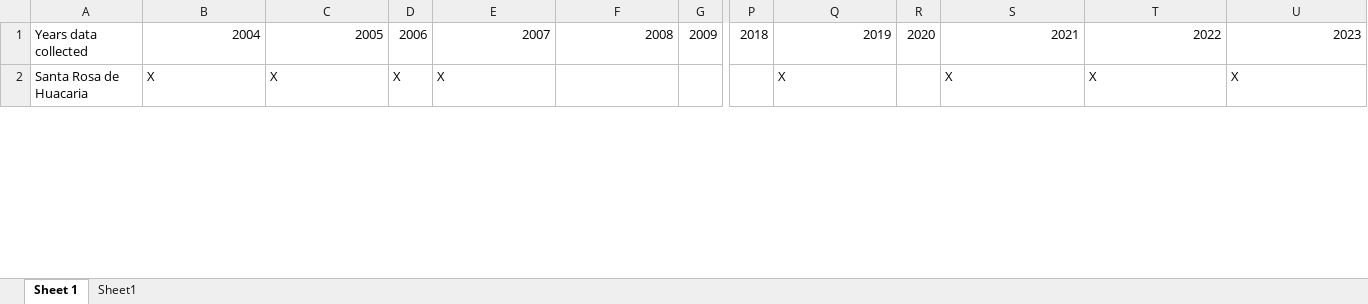
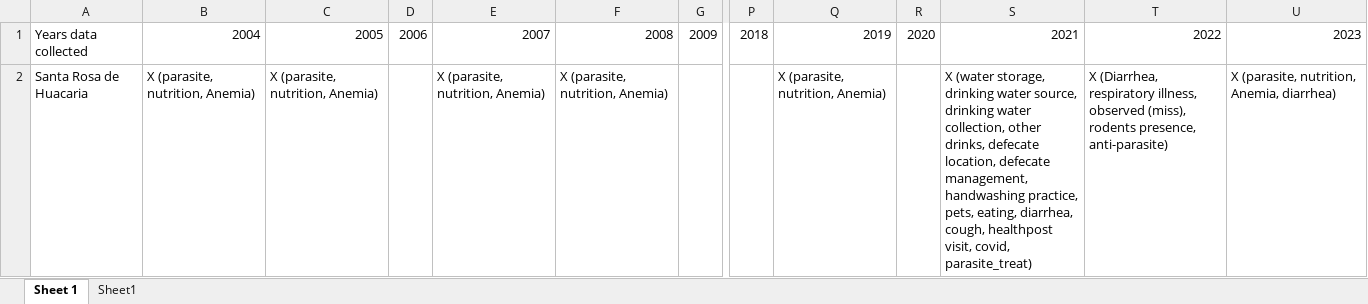
Before and after one commit to nayeemlab/PhD-WASH, an Excel workbook: Dataset_raw/Copy of Rainforest Flow data collection years 2009-2024_Done.xlsx, sheet Sheet 1, drawn as a sheet; only a part is shown, gaps mark what is left out; values as stored, in another font and other column widths than the file's, no cell formats; the diff covers the shown part only; the diff names each change by its address in the sheet, - before the commit and + after, or states it on an @@ line.

```diff
--- a/Dataset_raw/Copy of Rainforest Flow data collection years 2009-2024_Done.xlsx (sheet Sheet 1)
+++ b/Dataset_raw/Copy of Rainforest Flow data collection years 2009-2024_Done.xlsx (sheet Sheet 1)
-B2: X
+B2: X (parasite, nutrition, Anemia)
-C2: X
+C2: X (parasite, nutrition, Anemia)
-D2: X
+D2: (empty)
-E2: X
+E2: X (parasite, nutrition, Anemia)
-F2: (empty)
+F2: X (parasite, nutrition, Anemia)
-Q2: X
+Q2: X (parasite, nutrition, Anemia)
-S2: X
+S2: X (water storage, drinking water source, drinking water collection, other drinks, defecate location, defecate management, handwashing practice, pets, eating, diarrhea, cough, healthpost visit, covid, parasite_treat)
-T2: X
+T2: X (Diarrhea, respiratory illness, observed (miss), rodents presence, anti-parasite)
-U2: X
+U2: X (parasite, nutrition, Anemia, diarrhea)
```
Also changed, not shown: 13 edited cells elsewhere in this sheet, sheet Sheet1, cell formats, 1 other file.
